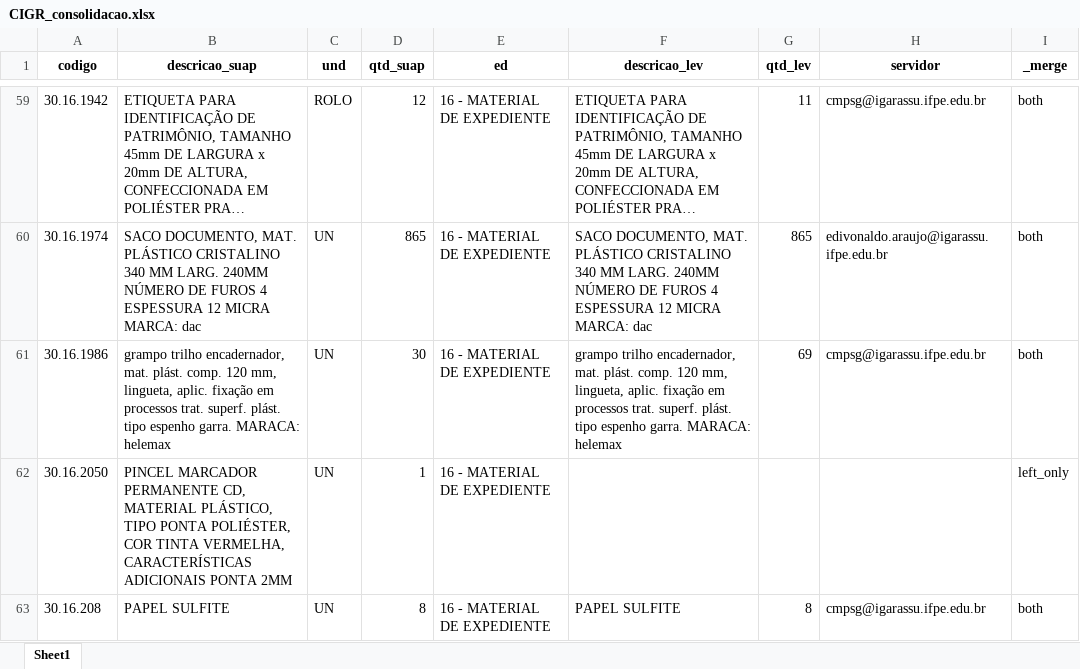
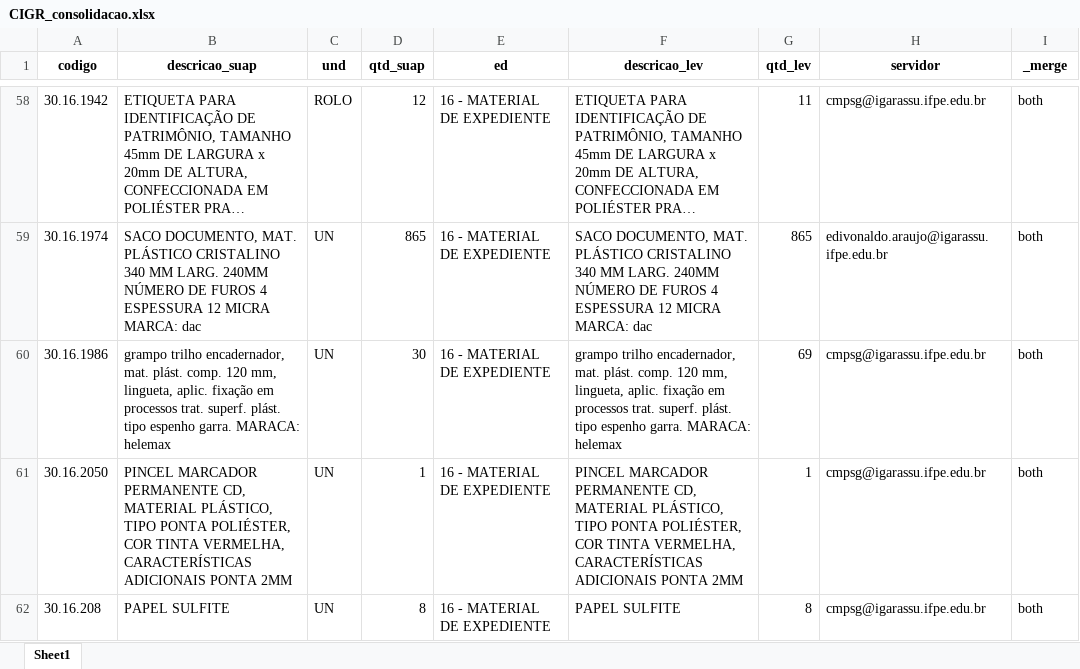
Before and after one commit to ricardoseminsta/automacao_almox, an Excel workbook: consolidacao/CIGR_consolidacao.xlsx, sheet Sheet1, drawn as a sheet; only a part is shown, gaps mark what is left out; long unchanged cells end in …; values as stored, in another font and other column widths than the file's, no borders; addresses are those after the commit; the diff covers the shown part only; the diff names each change by its address in the sheet, - before the commit and + after, or states it on an @@ line.

```diff
--- a/consolidacao/CIGR_consolidacao.xlsx (sheet Sheet1)
+++ b/consolidacao/CIGR_consolidacao.xlsx (sheet Sheet1)
-F61 (descricao_lev): (empty)
+F61 (descricao_lev): PINCEL MARCADOR PERMANENTE CD, MATERIAL PLÁSTICO, TIPO PONTA POLIÉSTER, COR TINTA VERMELHA, CARACTERÍSTICAS ADICIONAIS PONTA 2MM
-G61 (qtd_lev): (empty)
+G61 (qtd_lev): 1
-H61 (servidor): (empty)
+H61 (servidor): cmpsg@igarassu.ifpe.edu.br
-I61 (_merge): left_only
+I61 (_merge): both
```
Also changed, not shown: 5 removed rows and 20 edited cells elsewhere in this sheet, consolidacao/levantamento/2023_levantamento_CIGR.xlsx, 7 other files.
